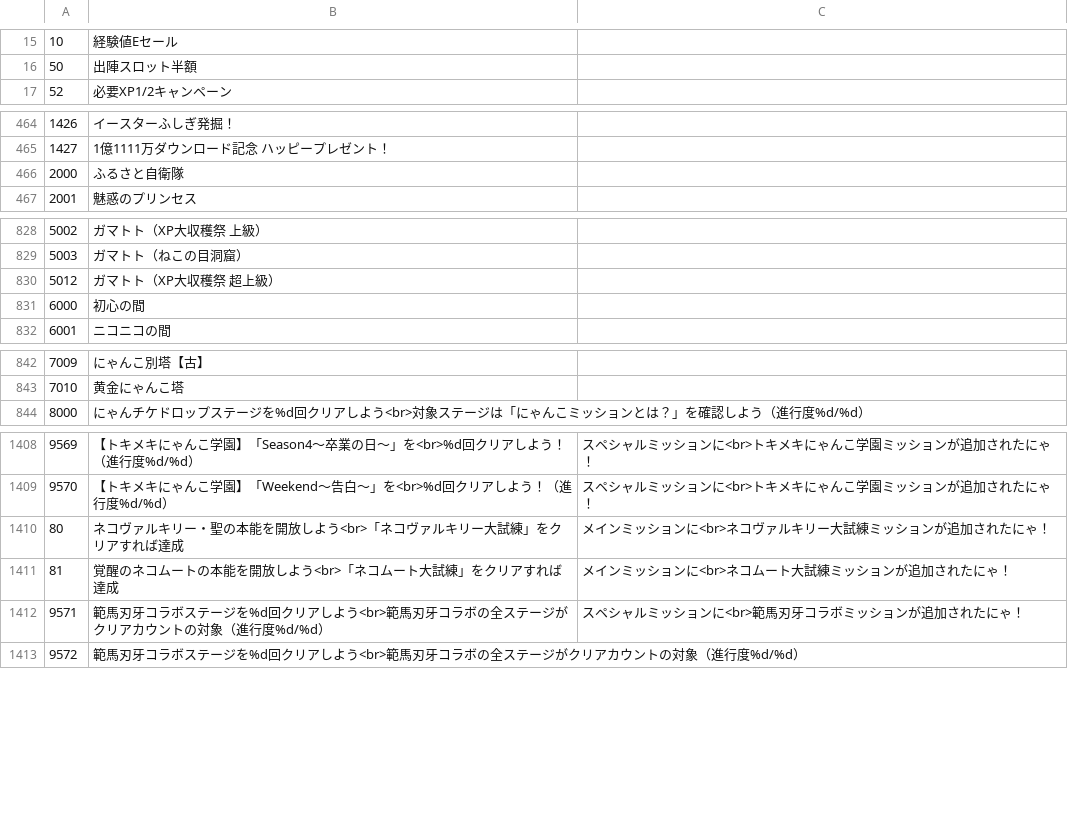
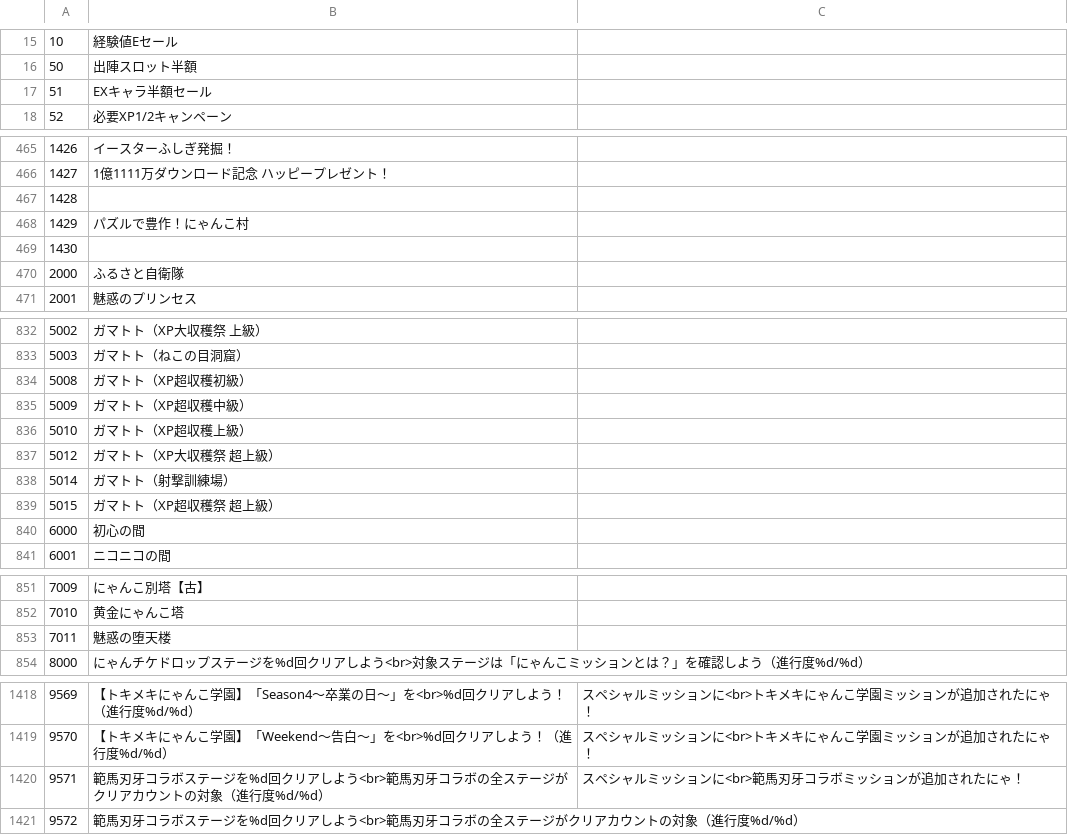
Before and after one commit to sinsuirakv0/KBC-rakv0-event, a CSV file: data/sale_name.csv, drawn as a sheet; only a part is shown, gaps mark what is left out; the diff covers the shown part only.

Commit message:
Update sale_name.csv

```diff
--- a/data/sale_name.csv
+++ b/data/sale_name.csv
@@ -16,2 +16,3 @@
 50,出陣スロット半額
+51,EXキャラ半額セール
 52,必要XP1/2キャンペーン
@@ -465,2 +466,5 @@
 1427,1億1111万ダウンロード記念 ハッピープレゼント！
+1428,
+1429,パズルで豊作！にゃんこ村
+1430,
 2000,ふるさと自衛隊
@@ -829,3 +833,8 @@
 5003,ガマトト（ねこの目洞窟）
+5008,ガマトト（XP超収穫初級）
+5009,ガマトト（XP超収穫中級）
+5010, ガマトト（XP超収穫上級）
 5012,ガマトト（XP大収穫祭 超上級）
+5014,ガマトト（射撃訓練場）
+5015,ガマトト（XP超収穫祭 超上級）
 6000,初心の間
@@ -843,2 +852,3 @@
 7010,黄金にゃんこ塔
+7011,魅惑の堕天楼
 8000,にゃんチケドロップステージを%d回クリアしよう<br>対象ステージは「にゃんこミッションとは？」を確認しよう（進行度%d/%d）
@@ -1409,4 +1419,2 @@
 9570,【トキメキにゃんこ学園】「Weekend～告白～」を<br>%d回クリアしよう！（進行度%d/%d）,スペシャルミッションに<br>トキメキにゃんこ学園ミッションが追加されたにゃ！
-80,ネコヴァルキリー・聖の本能を開放しよう<br>「ネコヴァルキリー大試練」をクリアすれば達成,メインミッションに<br>ネコヴァルキリー大試練ミッションが追加されたにゃ！
-81,覚醒のネコムートの本能を開放しよう<br>「ネコムート大試練」をクリアすれば達成,メインミッションに<br>ネコムート大試練ミッションが追加されたにゃ！
 9571,範馬刃牙コラボステージを%d回クリアしよう<br>範馬刃牙コラボの全ステージがクリアカウントの対象（進行度%d/%d）,スペシャルミッションに<br>範馬刃牙コラボミッションが追加されたにゃ！
```
Also changed, not shown: 3 added rows and 1 removed row elsewhere in this file.
